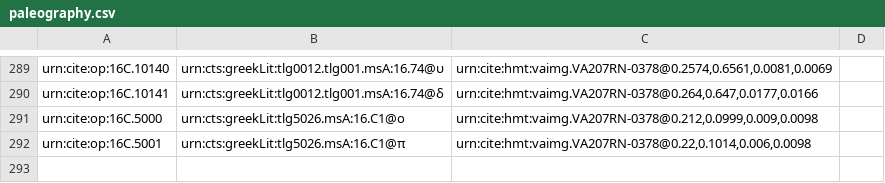
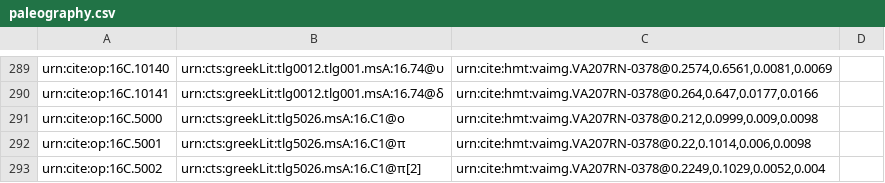
Before and after one commit to hmteditors/furman, a CSV file: TeamC/collections/paleography.csv, drawn as a sheet; only a part is shown, gaps mark what is left out; the diff names each change by its address in the sheet, - before the commit and + after, or states it on an @@ line.

Commit message:
Update paleography.csv

```diff
--- a/TeamC/collections/paleography.csv
+++ b/TeamC/collections/paleography.csv
+row 293: urn:cite:op:16C.5002 | urn:cts:greekLit:tlg5026.msA:16.C1@π[2] | urn:cite:hmt:vaimg.VA207RN-0378@0.2249,0.1029,0.0052,0.004
```
